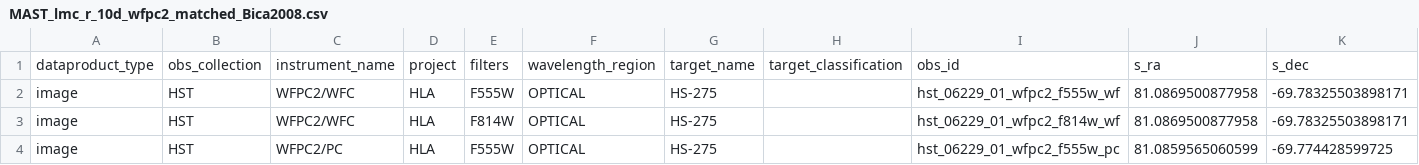
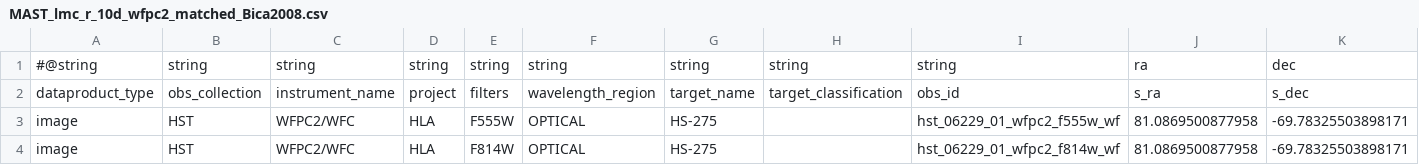
Before and after one commit to philrosenfield/clusters, a CSV file: tables/wfpc2/MAST_lmc_r_10d_wfpc2_matched_Bica2008.csv, drawn as a sheet; only a part is shown; the shorter side is filled out with more unchanged rows; rows hold the shown columns only; the diff names each change by its address in the sheet, - before the commit and + after, or states it on an @@ line.

```diff
--- a/tables/wfpc2/MAST_lmc_r_10d_wfpc2_matched_Bica2008.csv
+++ b/tables/wfpc2/MAST_lmc_r_10d_wfpc2_matched_Bica2008.csv
+row 1: #@string | string | string | string | string | string | string | string | string | ra | dec
```
Also changed, not shown: 3 other files.
